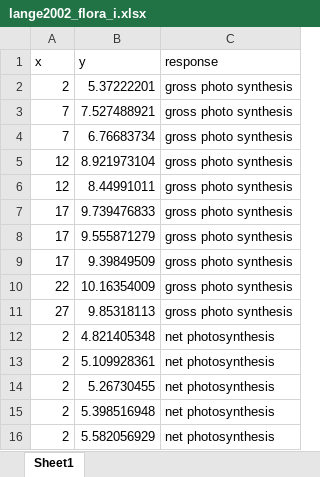
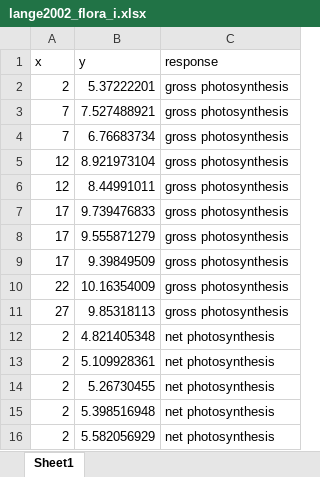
Before and after one commit to mslein/lichen, an Excel workbook: extraction/raw extraction/lange2002_flora_i/lange2002_flora_i.xlsx, sheet Sheet1, drawn as a sheet; only a part is shown; values as stored, in another font and other column widths than the file's, no borders; the diff names each change by its address in the sheet, - before the commit and + after, or states it on an @@ line.

```diff
--- a/extraction/raw extraction/lange2002_flora_i/lange2002_flora_i.xlsx (sheet Sheet1)
+++ b/extraction/raw extraction/lange2002_flora_i/lange2002_flora_i.xlsx (sheet Sheet1)
-C2:C11 (response): gross photo synthesis
+C2:C11 (response): gross photosynthesis
```
Also changed, not shown: extraction/lichen_data.xlsx, extraction/lichen_nonusable_data.xlsx, 22 other files.
